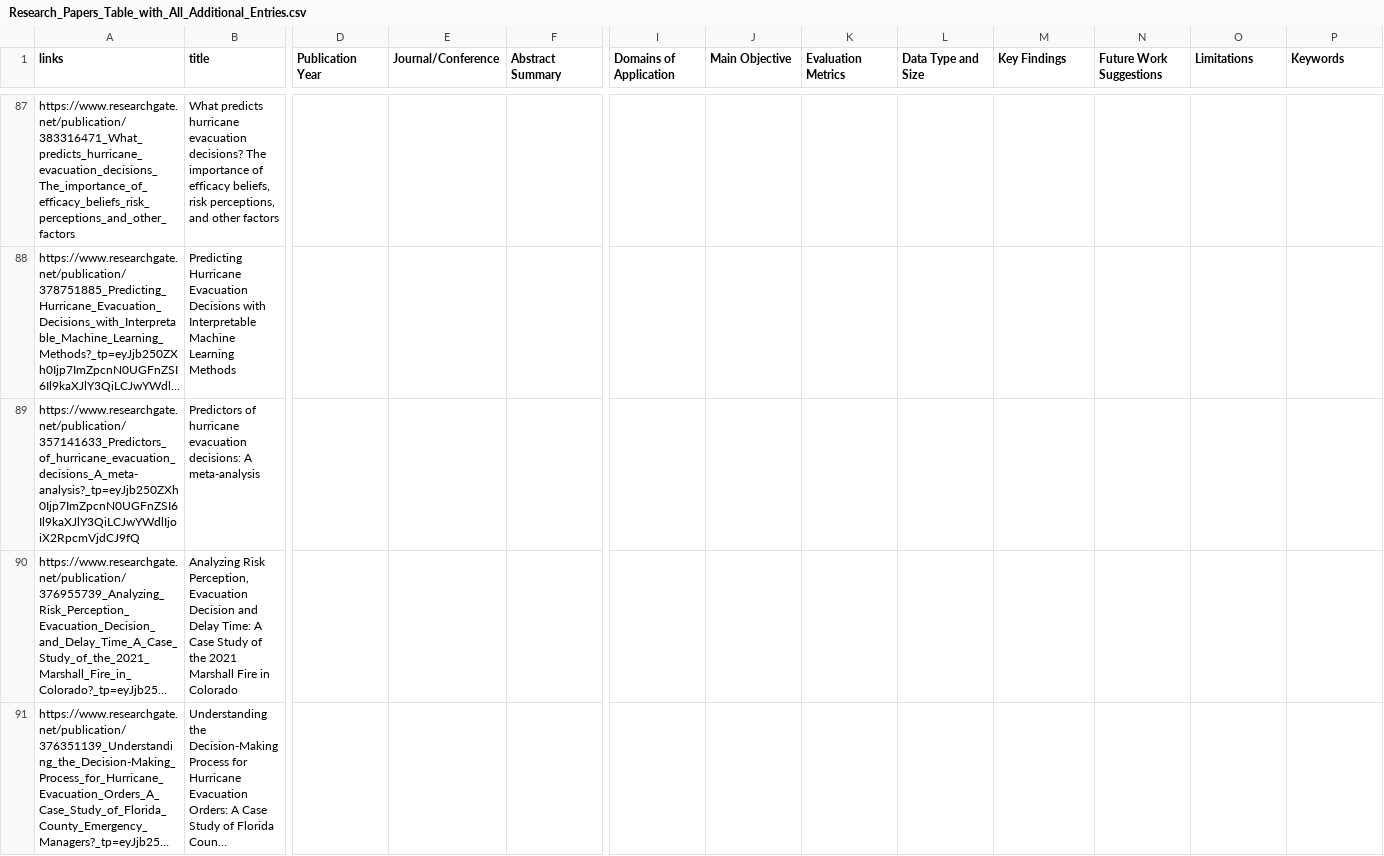
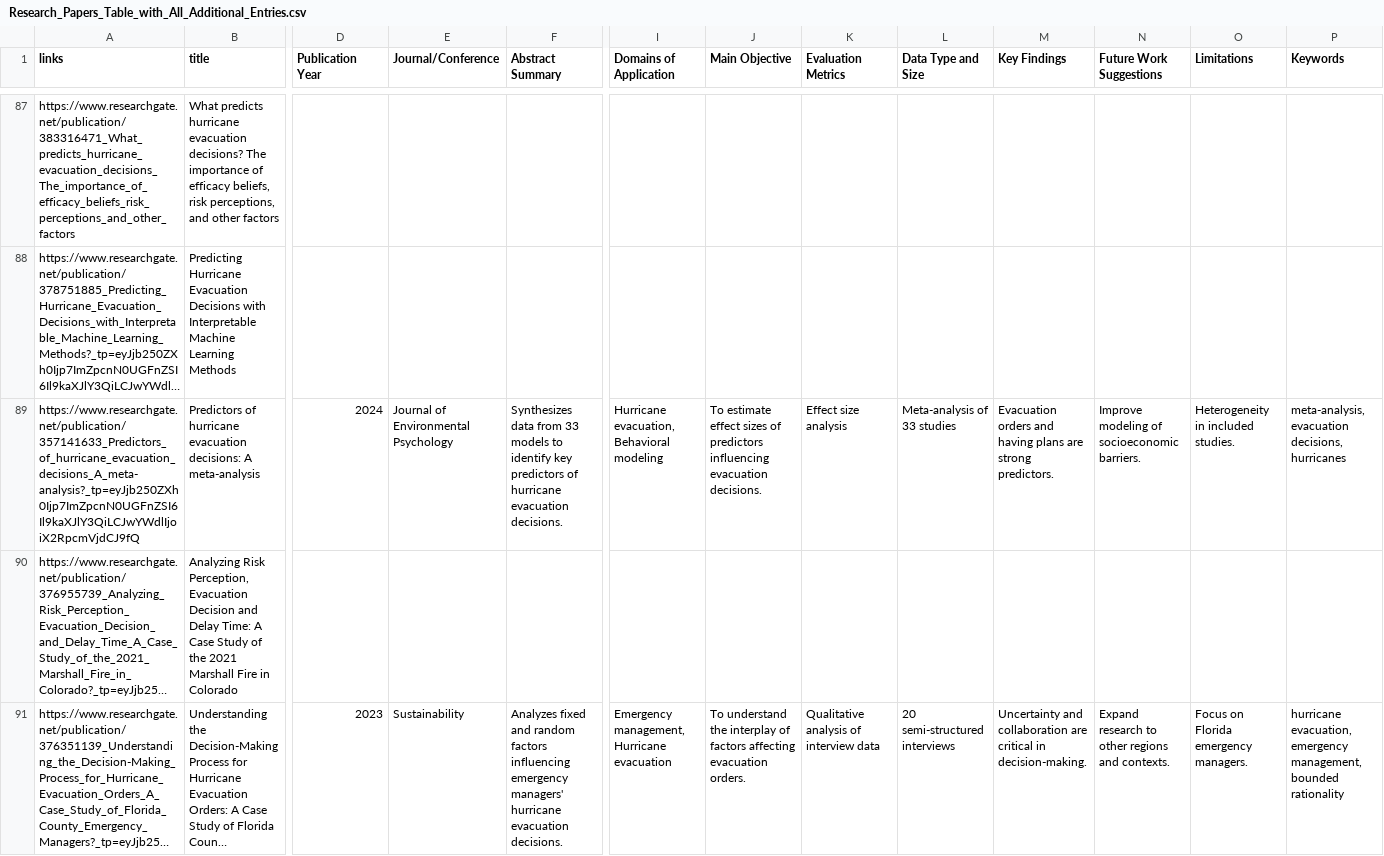
Before and after one commit to kapeesh-kaul/three-way-disaster-app, a CSV file: server/data/Research_Papers_Table_with_All_Additional_Entries.csv, drawn as a sheet; only a part is shown, gaps mark what is left out; long unchanged cells end in …; the diff covers the shown part only; the diff names each change by its address in the sheet, - before the commit and + after, or states it on an @@ line.

```diff
--- a/server/data/Research_Papers_Table_with_All_Additional_Entries.csv
+++ b/server/data/Research_Papers_Table_with_All_Additional_Entries.csv
-D89 (Publication Year): (empty)
+D89 (Publication Year): 2024
-E89 (Journal/Conference): (empty)
+E89 (Journal/Conference): Journal of Environmental Psychology
-F89 (Abstract Summary): (empty)
+F89 (Abstract Summary): Synthesizes data from 33 models to identify key predictors of hurricane evacuation decisions.
-I89 (Domains of Application): (empty)
+I89 (Domains of Application): Hurricane evacuation, Behavioral modeling
-J89 (Main Objective): (empty)
+J89 (Main Objective): To estimate effect sizes of predictors influencing evacuation decisions.
-K89 (Evaluation Metrics): (empty)
+K89 (Evaluation Metrics): Effect size analysis
-L89 (Data Type and Size): (empty)
+L89 (Data Type and Size): Meta-analysis of 33 studies
-M89 (Key Findings): (empty)
+M89 (Key Findings): Evacuation orders and having plans are strong predictors.
-N89 (Future Work Suggestions): (empty)
+N89 (Future Work Suggestions): Improve modeling of socioeconomic barriers.
-O89 (Limitations): (empty)
+O89 (Limitations): Heterogeneity in included studies.
-P89 (Keywords): (empty)
+P89 (Keywords): meta-analysis, evacuation decisions, hurricanes
-D91 (Publication Year): (empty)
+D91 (Publication Year): 2023
-E91 (Journal/Conference): (empty)
+E91 (Journal/Conference): Sustainability
-F91 (Abstract Summary): (empty)
+F91 (Abstract Summary): Analyzes fixed and random factors influencing emergency managers' hurricane evacuation decisions.
-I91 (Domains of Application): (empty)
+I91 (Domains of Application): Emergency management, Hurricane evacuation
-J91 (Main Objective): (empty)
+J91 (Main Objective): To understand the interplay of factors affecting evacuation orders.
-K91 (Evaluation Metrics): (empty)
+K91 (Evaluation Metrics): Qualitative analysis of interview data
-L91 (Data Type and Size): (empty)
+L91 (Data Type and Size): 20 semi-structured interviews
-M91 (Key Findings): (empty)
+M91 (Key Findings): Uncertainty and collaboration are critical in decision-making.
-N91 (Future Work Suggestions): (empty)
+N91 (Future Work Suggestions): Expand research to other regions and contexts.
-O91 (Limitations): (empty)
+O91 (Limitations): Focus on Florida emergency managers.
-P91 (Keywords): (empty)
+P91 (Keywords): hurricane evacuation, emergency management, bounded rationality
```
Also changed, not shown: 44 edited cells elsewhere in this file, 4 other files.
